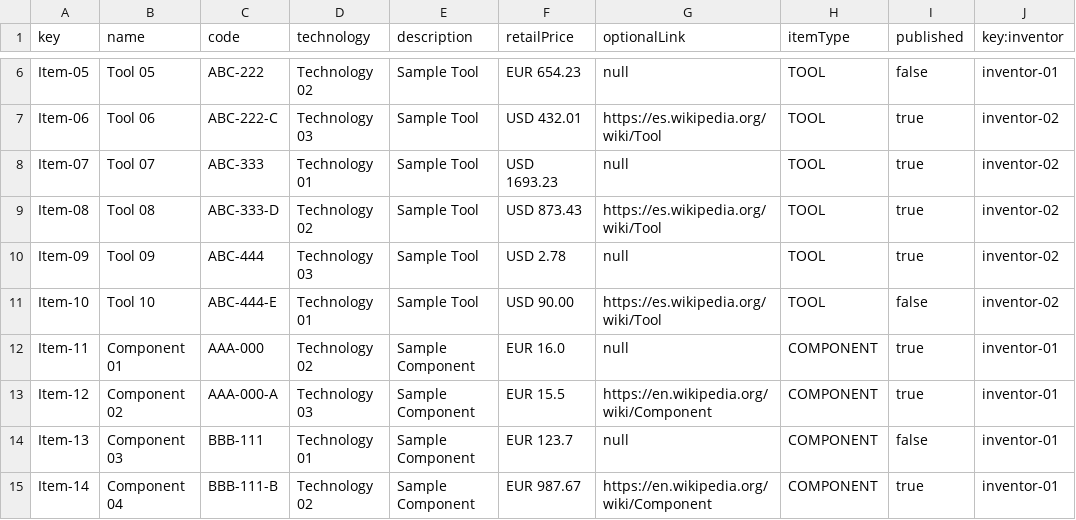
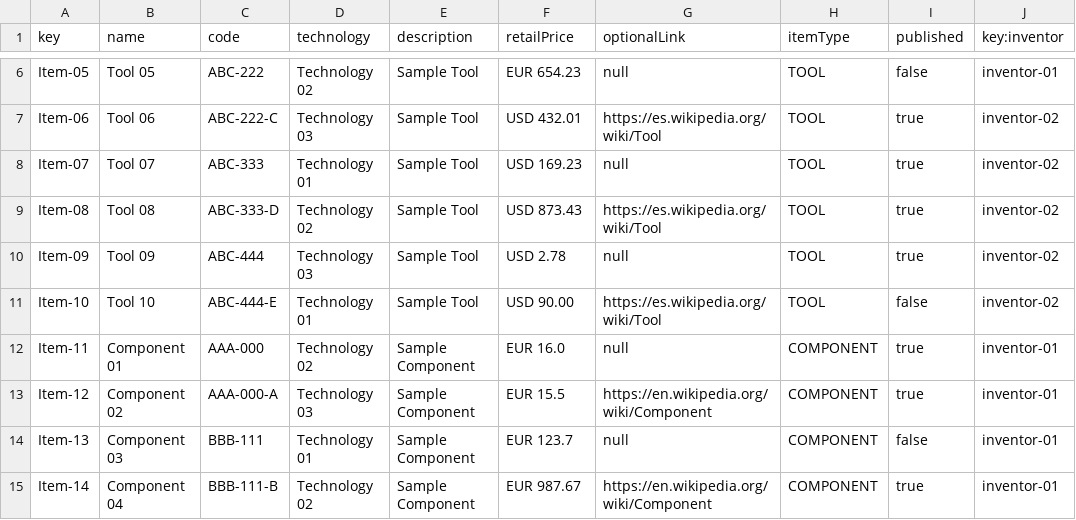
Before and after one commit to lausalbra/Acme-Toolkits, a CSV file: src/main/webapp/WEB-INF/resources/sample-data/item.csv, drawn as a sheet; only a part is shown, gaps mark what is left out.

```diff
--- a/src/main/webapp/WEB-INF/resources/sample-data/item.csv
+++ b/src/main/webapp/WEB-INF/resources/sample-data/item.csv
@@ -7,3 +7,3 @@ Item-05,Tool 05,ABC-222,Technology 02,Sample Tool,EUR 654.23,null,TOOL,false,inv
 Item-06,Tool 06,ABC-222-C,Technology 03,Sample Tool,USD 432.01,https://es.wikipedia.org/wiki/Tool,TOOL,true,inventor-02
-Item-07,Tool 07,ABC-333,Technology 01,Sample Tool,USD 1693.23,null,TOOL,true,inventor-02
+Item-07,Tool 07,ABC-333,Technology 01,Sample Tool,USD 169.23,null,TOOL,true,inventor-02
 Item-08,Tool 08,ABC-333-D,Technology 02,Sample Tool,USD 873.43,https://es.wikipedia.org/wiki/Tool,TOOL,true,inventor-02
```
Also changed, not shown: 10 other files.
